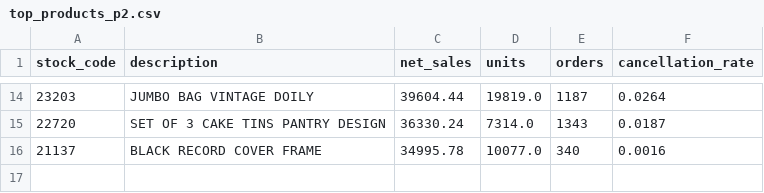
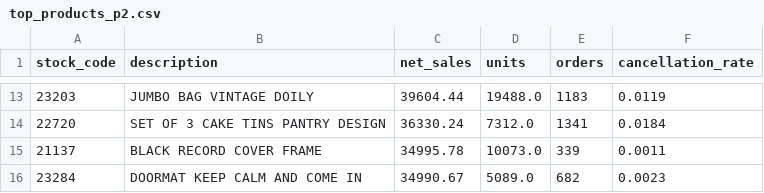
Before and after one commit to gazish/gazish.github.io, a CSV file: projects/online-retail-analytics/data/top_products_p2.csv, drawn as a sheet; only a part is shown, gaps mark what is left out; the diff covers the shown part only.

```diff
--- a/projects/online-retail-analytics/data/top_products_p2.csv
+++ b/projects/online-retail-analytics/data/top_products_p2.csv
@@ -14,3 +13,4 @@ stock_code,description,net_sales,units,orders,cancellation_rate
-23203,JUMBO BAG VINTAGE DOILY,39604.44,19819.0,1187,0.0264
-22720,SET OF 3 CAKE TINS PANTRY DESIGN,36330.24,7314.0,1343,0.0187
-21137,BLACK RECORD COVER FRAME,34995.78,10077.0,340,0.0016
+23203,JUMBO BAG VINTAGE DOILY,39604.44,19488.0,1183,0.0119
+22720,SET OF 3 CAKE TINS PANTRY DESIGN,36330.24,7312.0,1341,0.0184
+21137,BLACK RECORD COVER FRAME,34995.78,10073.0,339,0.0011
+23284,DOORMAT KEEP CALM AND COME IN,34990.67,5089.0,682,0.0023
```
Also changed, not shown: 1 removed row and 30 edited cells elsewhere in this file, projects/online-retail-analytics/data/cohort_retention.csv, projects/online-retail-analytics/data/data_quality.csv, 37 other files.
